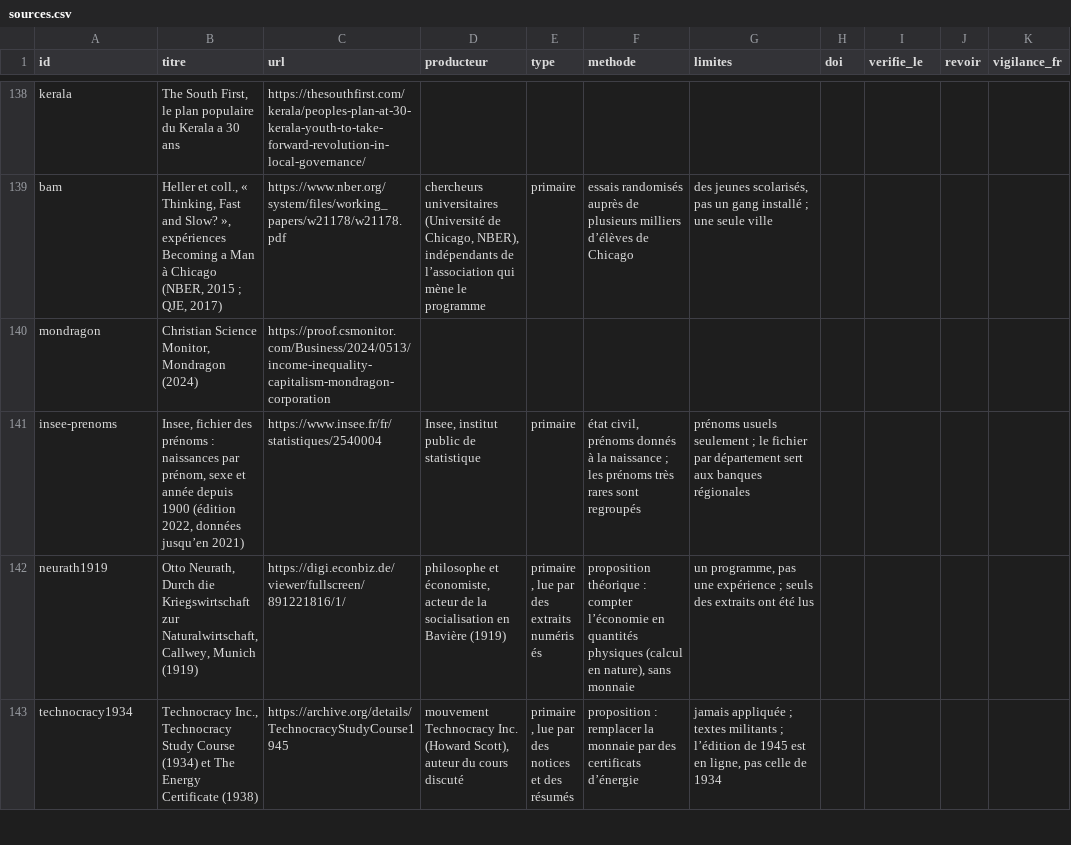
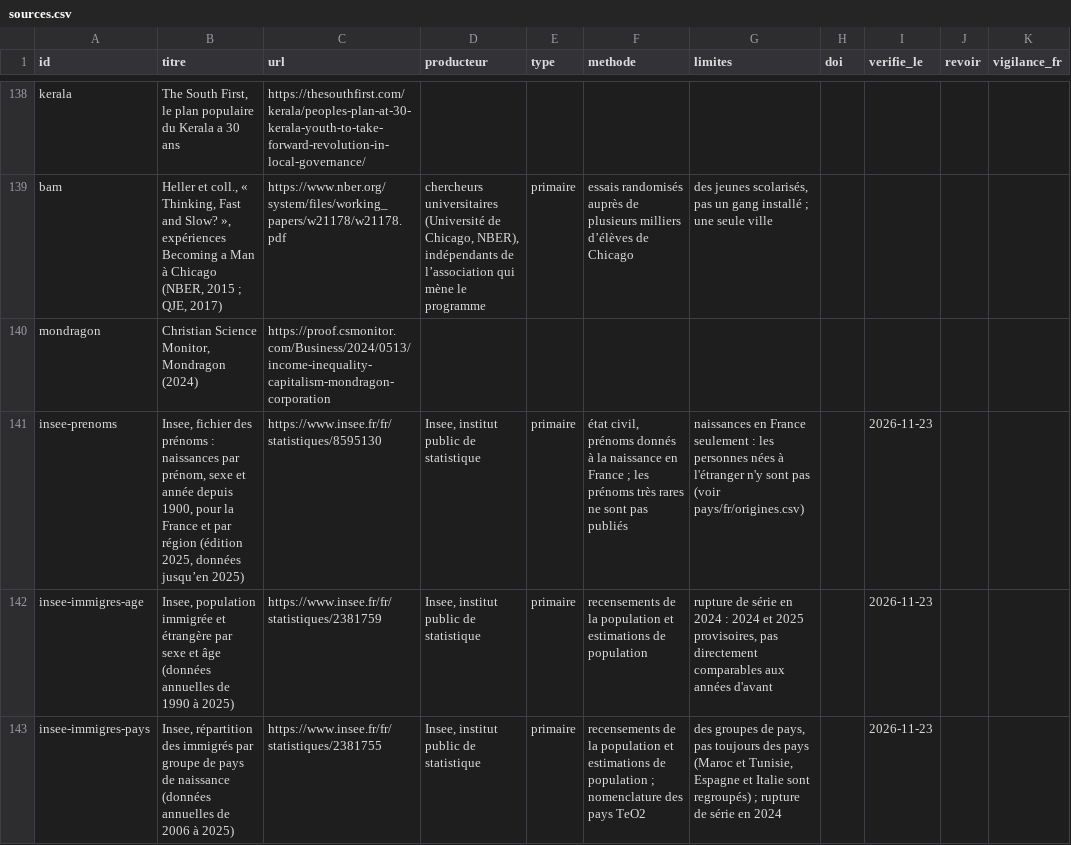
Before and after one commit to labo-de-la-bande/labo-de-la-bande.github.io, a CSV file: data/sources.csv, drawn as a sheet; only a part is shown, gaps mark what is left out; the shorter side is filled out with more unchanged rows; the diff covers the shown part only.

```diff
--- a/data/sources.csv
+++ b/data/sources.csv
@@ -140,2 +140,4 @@ bam,"Heller et coll., « Thinking, Fast and Slow? », expériences Becoming a Ma
 mondragon,"Christian Science Monitor, Mondragon (2024)",https://proof.csmonitor.com/Business/2024/0513/income-inequality-capitalism-mondragon-corporation,,,,,,,,
-insee-prenoms,"Insee, fichier des prénoms : naissances par prénom, sexe et année depuis 1900 (édition 2022, données jusqu’en 2021)",https://www.insee.fr/fr/statistiques/2540004,"Insee, institut public de statistique",primaire,"état civil, prénoms donnés à la naissance ; les prénoms très rares sont regroupés","prénoms usuels seulement ; le fichier par département sert aux banques régionales",,,,
+insee-prenoms,"Insee, fichier des prénoms : naissances par prénom, sexe et année depuis 1900, pour la France et par région (édition 2025, données jusqu’en 2025)",https://www.insee.fr/fr/statistiques/8595130,"Insee, institut public de statistique",primaire,"état civil, prénoms donnés à la naissance en France ; les prénoms très rares ne sont pas publiés","naissances en France seulement : les personnes nées à l'étranger n'y sont pas (voir pays/fr/origines.csv)",,2026-11-23,,
+insee-immigres-age,"Insee, population immigrée et étrangère par sexe et âge (données annuelles de 1990 à 2025)",https://www.insee.fr/fr/statistiques/2381759,"Insee, institut public de statistique",primaire,"recensements de la population et estimations de population","rupture de série en 2024 : 2024 et 2025 provisoires, pas directement comparables aux années d'avant",,2026-11-23,,
+insee-immigres-pays,"Insee, répartition des immigrés par groupe de pays de naissance (données annuelles de 2006 à 2025)",https://www.insee.fr/fr/statistiques/2381755,"Insee, institut public de statistique",primaire,"recensements de la population et estimations de population ; nomenclature des pays TeO2","des groupes de pays, pas toujours des pays (Maroc et Tunisie, Espagne et Italie sont regroupés) ; rupture de série en 2024",,2026-11-23,,
```
Also changed, not shown: 2 added rows elsewhere in this file, data/coefficients.csv, data/jeu/habitants.csv, 44 other files.
